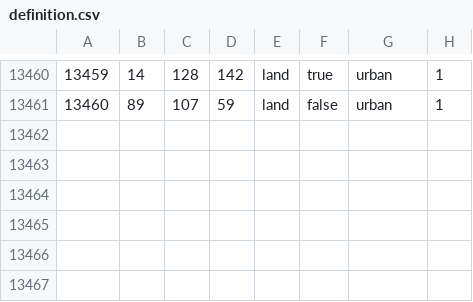
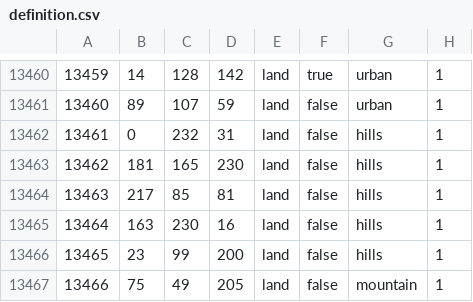
Before and after one commit to Tsareich1936/Tsareich, a CSV file: map/definition.csv, drawn as a sheet; only a part is shown, gaps mark what is left out; the diff names each change by its address in the sheet, - before the commit and + after, or states it on an @@ line.

```diff
--- a/map/definition.csv
+++ b/map/definition.csv
+row 13462: 13461 | 0 | 232 | 31 | land | false | hills | 1
+row 13463: 13462 | 181 | 165 | 230 | land | false | hills | 1
+row 13464: 13463 | 217 | 85 | 81 | land | false | hills | 1
+row 13465: 13464 | 163 | 230 | 16 | land | false | hills | 1
+row 13466: 13465 | 23 | 99 | 200 | land | false | hills | 1
+row 13467: 13466 | 75 | 49 | 205 | land | false | mountain | 1
```
Also changed, not shown: 9 other files.
